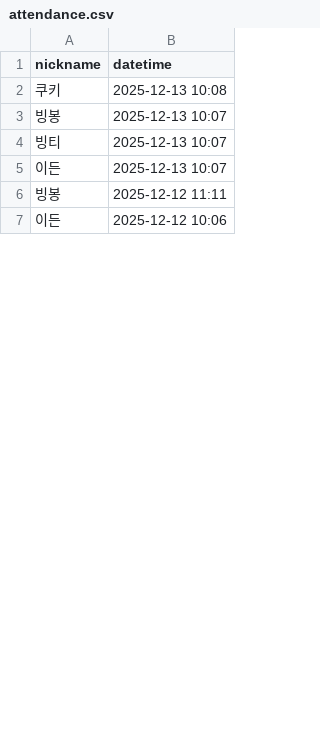
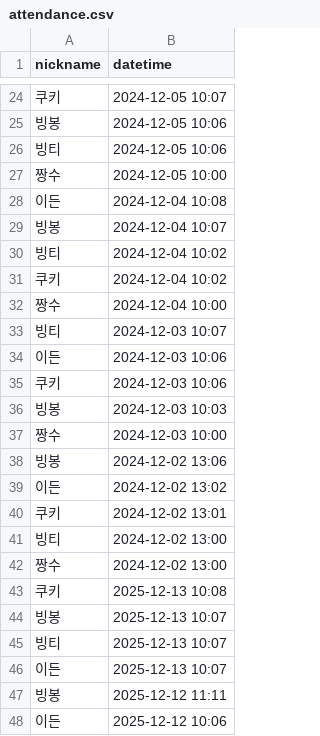
Before and after one commit to JYPark-Code/java-final-practice-7, a CSV file: src/main/resources/attendance.csv, drawn as a sheet; only a part is shown, gaps mark what is left out; the diff covers the shown part only; the diff names each change by its address in the sheet, - before the commit and + after, or states it on an @@ line.

```diff
--- a/src/main/resources/attendance.csv
+++ b/src/main/resources/attendance.csv
+row 24: 쿠키 | 2024-12-05 10:07
+row 25: 빙봉 | 2024-12-05 10:06
+row 26: 빙티 | 2024-12-05 10:06
+row 27: 짱수 | 2024-12-05 10:00
+row 28: 이든 | 2024-12-04 10:08
+row 29: 빙봉 | 2024-12-04 10:07
+row 30: 빙티 | 2024-12-04 10:02
+row 31: 쿠키 | 2024-12-04 10:02
+row 32: 짱수 | 2024-12-04 10:00
+row 33: 빙티 | 2024-12-03 10:07
+row 34: 이든 | 2024-12-03 10:06
+row 35: 쿠키 | 2024-12-03 10:06
+row 36: 빙봉 | 2024-12-03 10:03
+row 37: 짱수 | 2024-12-03 10:00
+row 38: 빙봉 | 2024-12-02 13:06
+row 39: 이든 | 2024-12-02 13:02
+row 40: 쿠키 | 2024-12-02 13:01
+row 41: 빙티 | 2024-12-02 13:00
+row 42: 짱수 | 2024-12-02 13:00
```
Also changed, not shown: 22 added rows and 8 removed rows elsewhere in this file, 10 other files.
